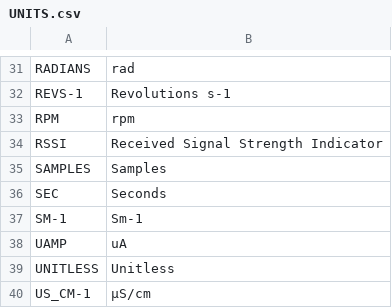
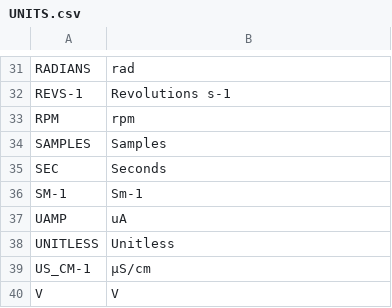
Before and after one commit to NERC-CEH/fdri-discovery, a CSV file: sample_data/src/UNITS.csv, drawn as a sheet; only a part is shown, gaps mark what is left out; the shorter side is filled out with more unchanged rows; the diff names each change by its address in the sheet, - before the commit and + after, or states it on an @@ line.

```diff
--- a/sample_data/src/UNITS.csv
+++ b/sample_data/src/UNITS.csv
-row 34: RSSI | Received Signal Strength Indicator
```
Also changed, not shown: sample_data/src/MEASURES.csv, sample_data/src/TIMESERIES_IDS_FDRI.csv.
